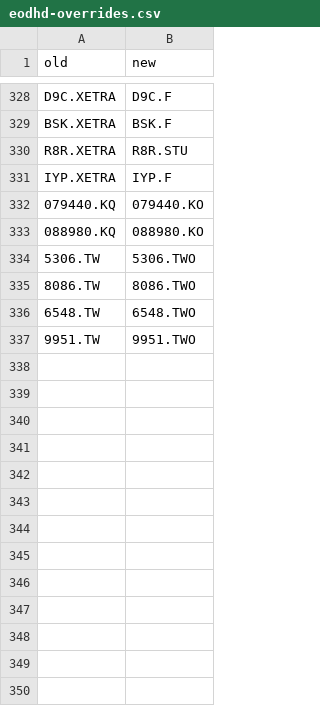
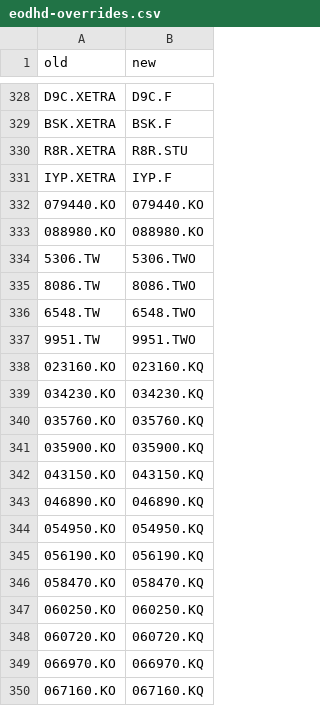
Before and after one commit to degerhan/dsignals, a CSV file: db/eodhd-overrides.csv, drawn as a sheet; only a part is shown, gaps mark what is left out; the diff covers the shown part only.

Commit message:
Korean ticker conversion defaults and overrides updated

```diff
--- a/db/eodhd-overrides.csv
+++ b/db/eodhd-overrides.csv
@@ -331,4 +331,4 @@ R8R.XETRA,R8R.STU
 IYP.XETRA,IYP.F
-079440.KQ,079440.KO
-088980.KQ,088980.KO
+079440.KO,079440.KO
+088980.KO,088980.KO
 5306.TW,5306.TWO
@@ -337 +337,14 @@ IYP.XETRA,IYP.F
 9951.TW,9951.TWO
+023160.KO,023160.KQ
+034230.KO,034230.KQ
+035760.KO,035760.KQ
+035900.KO,035900.KQ
+043150.KO,043150.KQ
+046890.KO,046890.KQ
+054950.KO,054950.KQ
+056190.KO,056190.KQ
+058470.KO,058470.KQ
+060250.KO,060250.KQ
+060720.KO,060720.KQ
+066970.KO,066970.KQ
+067160.KO,067160.KQ
```
Also changed, not shown: 22 added rows and 103 edited cells elsewhere in this file, 1 other file.
